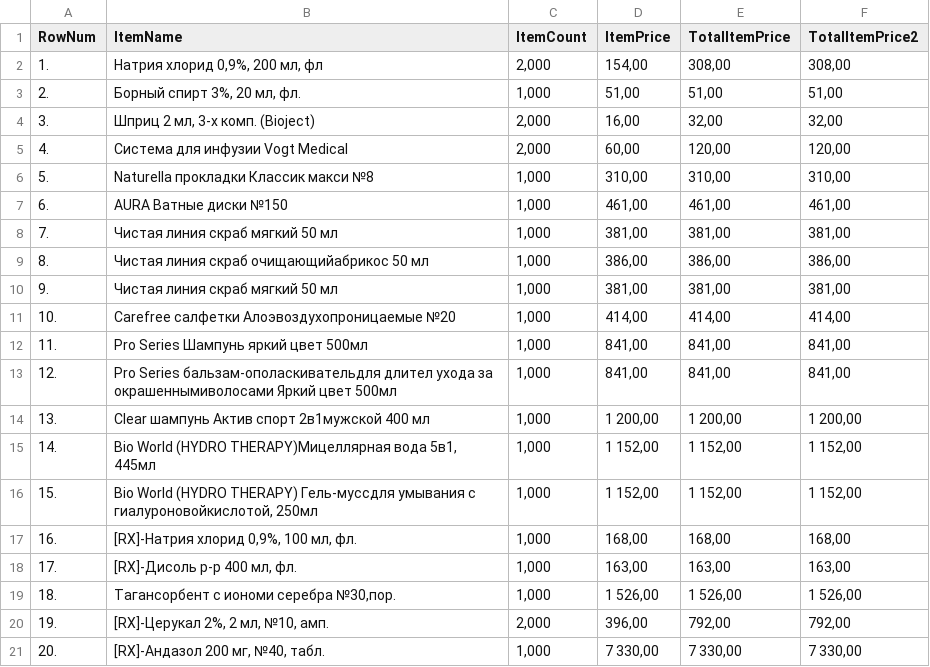
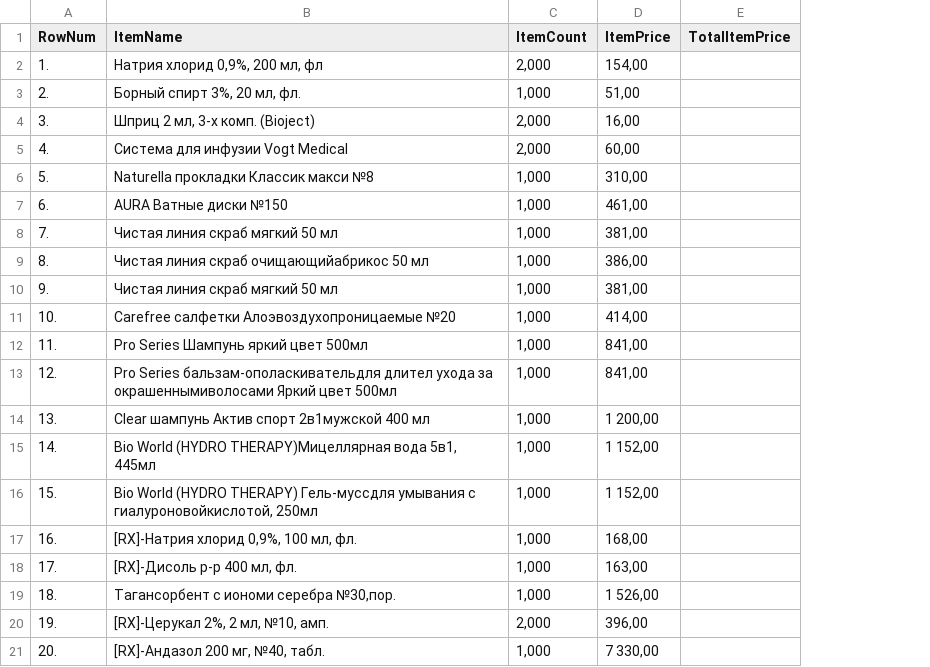
Before and after one commit to Ilyas-aitkhozha/pp2-2025, a CSV file: week5/table.csv, drawn as a sheet; the diff names each change by its address in the sheet, - before the commit and + after, or states it on an @@ line.

Commit message:
Table

```diff
--- a/week5/table.csv
+++ b/week5/table.csv
-column F (TotalItemPrice2), rows 2-21: 308,00 | 51,00 | 32,00 | 120,00 | 310,00 | 461,00 | 381,00 | 386,00 | 381,00 | 414,00 | 841,00 | 841,00 | 1 200,00 | 1 152,00 | 1 152,00 | 168,00 | 163,00 | 1 526,00 | 792,00 | 7 330,00
-E2 (TotalItemPrice): 308,00
+E2 (TotalItemPrice): (empty)
-E3 (TotalItemPrice): 51,00
+E3 (TotalItemPrice): (empty)
-E4 (TotalItemPrice): 32,00
+E4 (TotalItemPrice): (empty)
-E5 (TotalItemPrice): 120,00
+E5 (TotalItemPrice): (empty)
-E6 (TotalItemPrice): 310,00
+E6 (TotalItemPrice): (empty)
-E7 (TotalItemPrice): 461,00
+E7 (TotalItemPrice): (empty)
-E8 (TotalItemPrice): 381,00
+E8 (TotalItemPrice): (empty)
-E9 (TotalItemPrice): 386,00
+E9 (TotalItemPrice): (empty)
-E10 (TotalItemPrice): 381,00
+E10 (TotalItemPrice): (empty)
-E11 (TotalItemPrice): 414,00
+E11 (TotalItemPrice): (empty)
-E12:E13 (TotalItemPrice): 841,00
+E12:E13 (TotalItemPrice): (empty)
-E14 (TotalItemPrice): 1 200,00
+E14 (TotalItemPrice): (empty)
-E15:E16 (TotalItemPrice): 1 152,00
+E15:E16 (TotalItemPrice): (empty)
-E17 (TotalItemPrice): 168,00
+E17 (TotalItemPrice): (empty)
-E18 (TotalItemPrice): 163,00
+E18 (TotalItemPrice): (empty)
-E19 (TotalItemPrice): 1 526,00
+E19 (TotalItemPrice): (empty)
-E20 (TotalItemPrice): 792,00
+E20 (TotalItemPrice): (empty)
-E21 (TotalItemPrice): 7 330,00
+E21 (TotalItemPrice): (empty)
```
